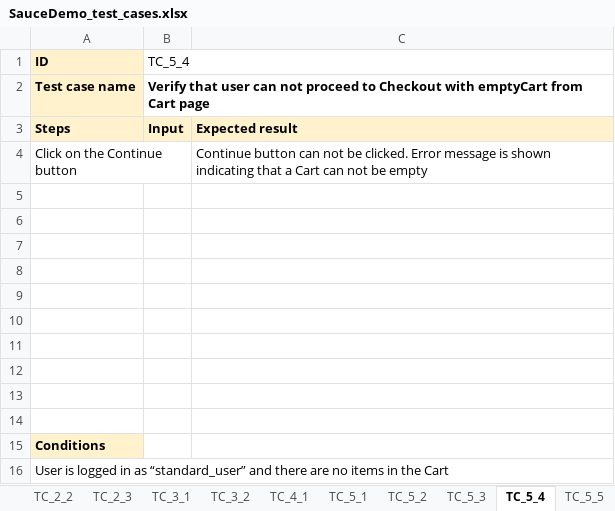
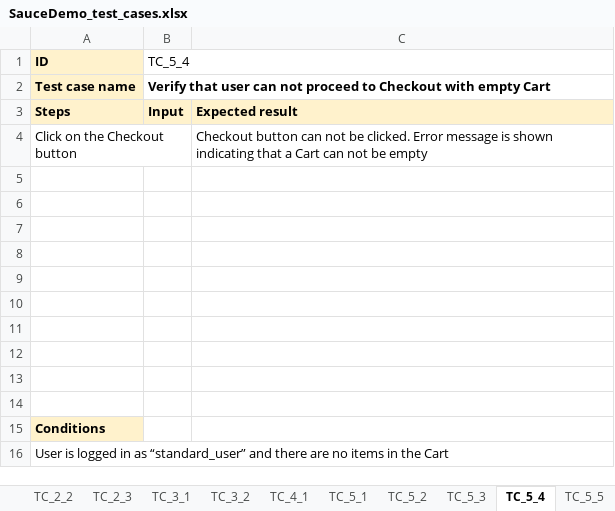
Before and after one commit to AleksandraPrlincevic/saucedemo-selenium-automation-project, an Excel workbook: manual_testing/SauceDemo_test_cases.xlsx, sheet TC_5_4, drawn as a sheet; values as stored, in another font and other column widths than the file's, no borders; the diff names each change by its address in the sheet, - before the commit and + after, or states it on an @@ line.

```diff
--- a/manual_testing/SauceDemo_test_cases.xlsx (sheet TC_5_4)
+++ b/manual_testing/SauceDemo_test_cases.xlsx (sheet TC_5_4)
-B2 (TC_5_4): …Checkout with emptyCart from Cart page
+B2 (TC_5_4): …Checkout with empty Cart
-A4 (ID): Click on the Continue button
+A4 (ID): Click on the Checkout button
-C4: Continue button can…
+C4: Checkout button can…
```
Also changed, not shown: sheet TC_4_1, sheet TC_5_1, sheet TC_6_4, sheet TC_6_5, sheet TC_6_6, sheet TC_6_3, 2 more sheets, manual_testing/SauceDemo_bug_report.xlsx, manual_testing/SauceDemo_test_run.xlsx, 12 other files.
